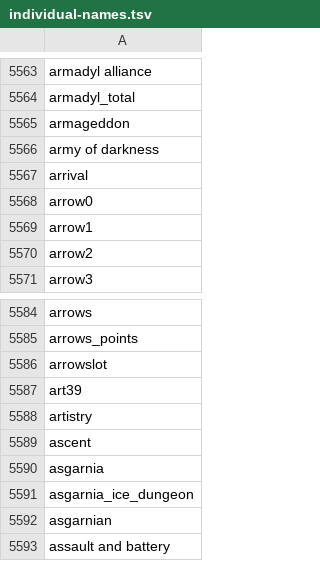
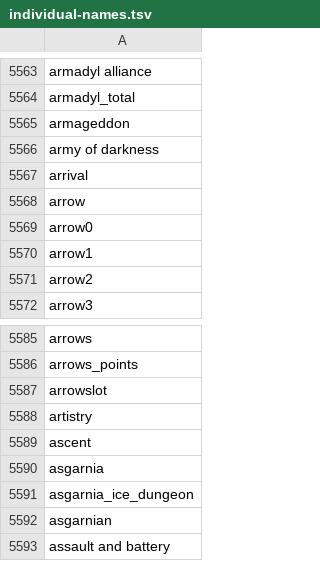
Before and after one commit to Joshua-F/cache-names, a TSV file: individual-names.tsv, drawn as a sheet; only a part is shown, gaps mark what is left out.

Commit message:
Update names and dump song names

```diff
--- a/individual-names.tsv
+++ b/individual-names.tsv
@@ -5567,2 +5567,3 @@ army of darkness
 arrival
+arrow
 arrow0
@@ -5586,3 +5587,2 @@ arrows_points
 arrowslot
-art39
 artistry
```
Also changed, not shown: names.tsv, 1 other file.
